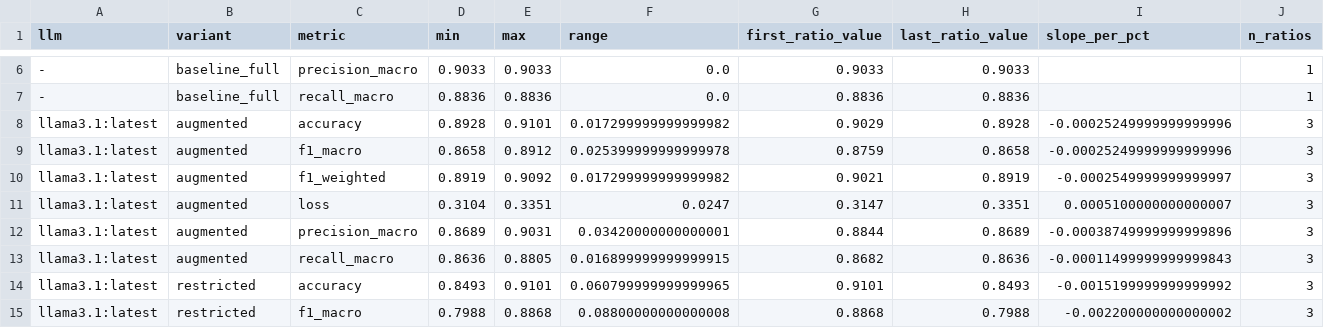
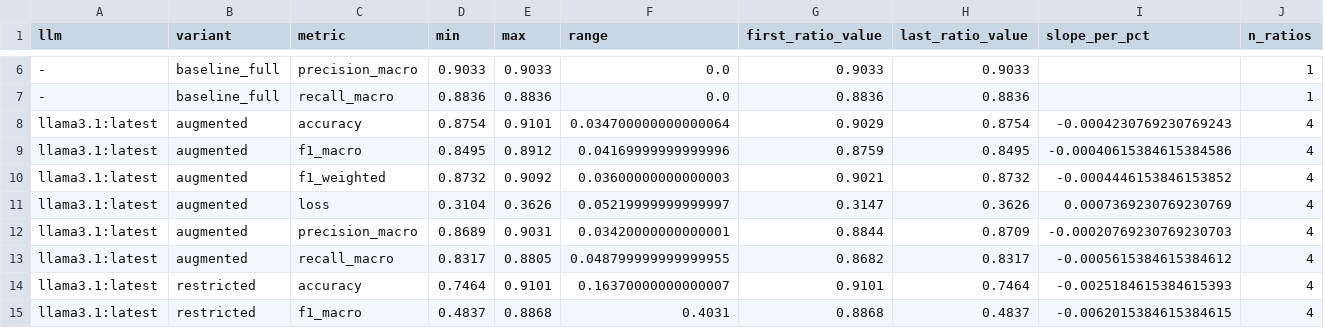
Before and after one commit to BrenoOrtiz/Data-Augmentation-Ollama, a CSV file: results/stats/variation_across_ratios.csv, drawn as a sheet; only a part is shown, gaps mark what is left out; the diff covers the shown part only.

```diff
--- a/results/stats/variation_across_ratios.csv
+++ b/results/stats/variation_across_ratios.csv
@@ -7,9 +7,9 @@ llm,variant,metric,min,max,range,first_ratio_value,last_ratio_value,slope_per_pc
 -,baseline_full,recall_macro,0.8836,0.8836,0.0,0.8836,0.8836,,1
-llama3.1:latest,augmented,accuracy,0.8928,0.9101,0.017299999999999982,0.9029,0.8928,-0.00025249999999999996,3
-llama3.1:latest,augmented,f1_macro,0.8658,0.8912,0.025399999999999978,0.8759,0.8658,-0.00025249999999999996,3
-llama3.1:latest,augmented,f1_weighted,0.8919,0.9092,0.017299999999999982,0.9021,0.8919,-0.0002549999999999997,3
-llama3.1:latest,augmented,loss,0.3104,0.3351,0.0247,0.3147,0.3351,0.0005100000000000007,3
-llama3.1:latest,augmented,precision_macro,0.8689,0.9031,0.03420000000000001,0.8844,0.8689,-0.00038749999999999896,3
-llama3.1:latest,augmented,recall_macro,0.8636,0.8805,0.016899999999999915,0.8682,0.8636,-0.00011499999999999843,3
-llama3.1:latest,restricted,accuracy,0.8493,0.9101,0.060799999999999965,0.9101,0.8493,-0.0015199999999999992,3
-llama3.1:latest,restricted,f1_macro,0.7988,0.8868,0.08800000000000008,0.8868,0.7988,-0.002200000000000002,3
+llama3.1:latest,augmented,accuracy,0.8754,0.9101,0.034700000000000064,0.9029,0.8754,-0.0004230769230769243,4
+llama3.1:latest,augmented,f1_macro,0.8495,0.8912,0.04169999999999996,0.8759,0.8495,-0.00040615384615384586,4
+llama3.1:latest,augmented,f1_weighted,0.8732,0.9092,0.03600000000000003,0.9021,0.8732,-0.0004446153846153852,4
+llama3.1:latest,augmented,loss,0.3104,0.3626,0.05219999999999997,0.3147,0.3626,0.0007369230769230769,4
+llama3.1:latest,augmented,precision_macro,0.8689,0.9031,0.03420000000000001,0.8844,0.8709,-0.00020769230769230703,4
+llama3.1:latest,augmented,recall_macro,0.8317,0.8805,0.048799999999999955,0.8682,0.8317,-0.0005615384615384612,4
+llama3.1:latest,restricted,accuracy,0.7464,0.9101,0.16370000000000007,0.9101,0.7464,-0.0025184615384615393,4
+llama3.1:latest,restricted,f1_macro,0.4837,0.8868,0.4031,0.8868,0.4837,-0.0062015384615384615,4
```
Also changed, not shown: 140 edited cells elsewhere in this file, results/finetuning_results.csv, results/stats/augmented_vs_restricted.csv, 8 other files.
